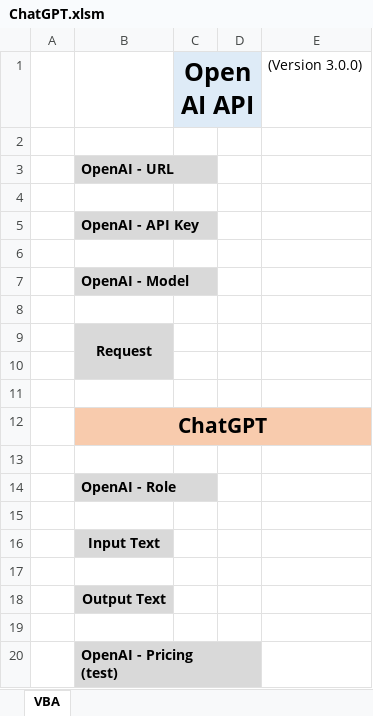
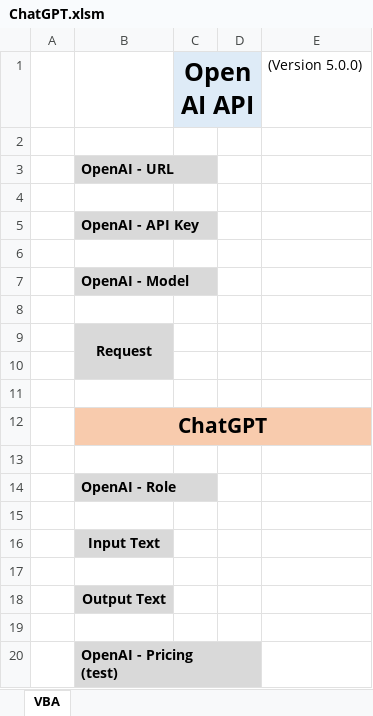
Before and after one commit to DJCEL/OpenAI-ChatGPT-VBA-Demo, an Excel workbook: ChatGPT.xlsm, sheet VBA, drawn as a sheet; values as stored, in another font and other column widths than the file's, no borders; charts and pictures not drawn; the diff names each change by its address in the sheet, - before the commit and + after, or states it on an @@ line.

Commit message:
Add files via upload

```diff
--- a/ChatGPT.xlsm (sheet VBA)
+++ b/ChatGPT.xlsm (sheet VBA)
-E1: (Version 3.0.0)
+E1: (Version 5.0.0)
```
Also changed, not shown: charts or pictures.
